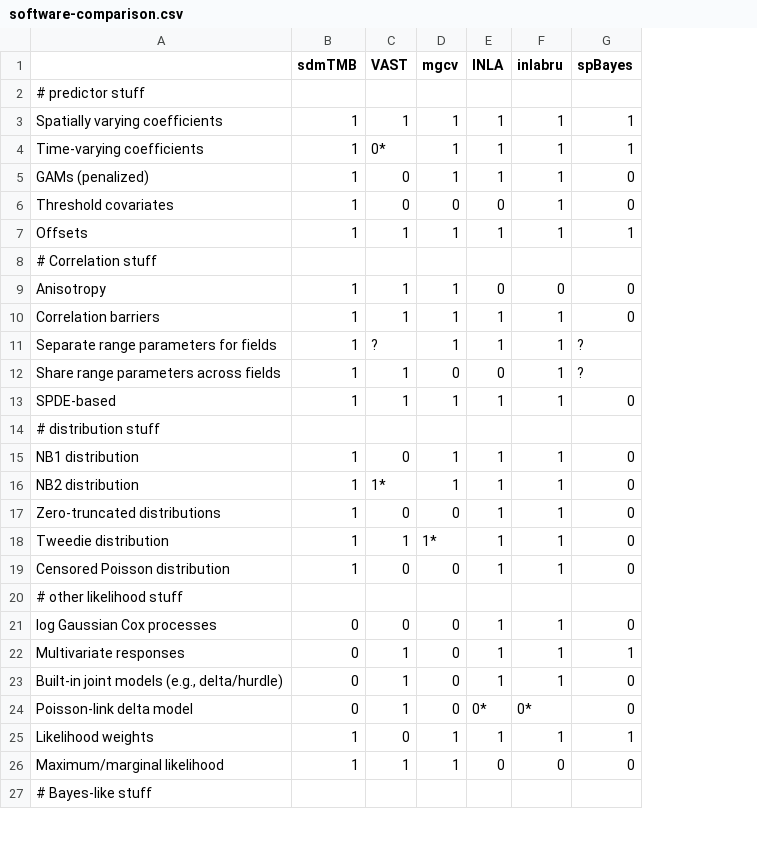
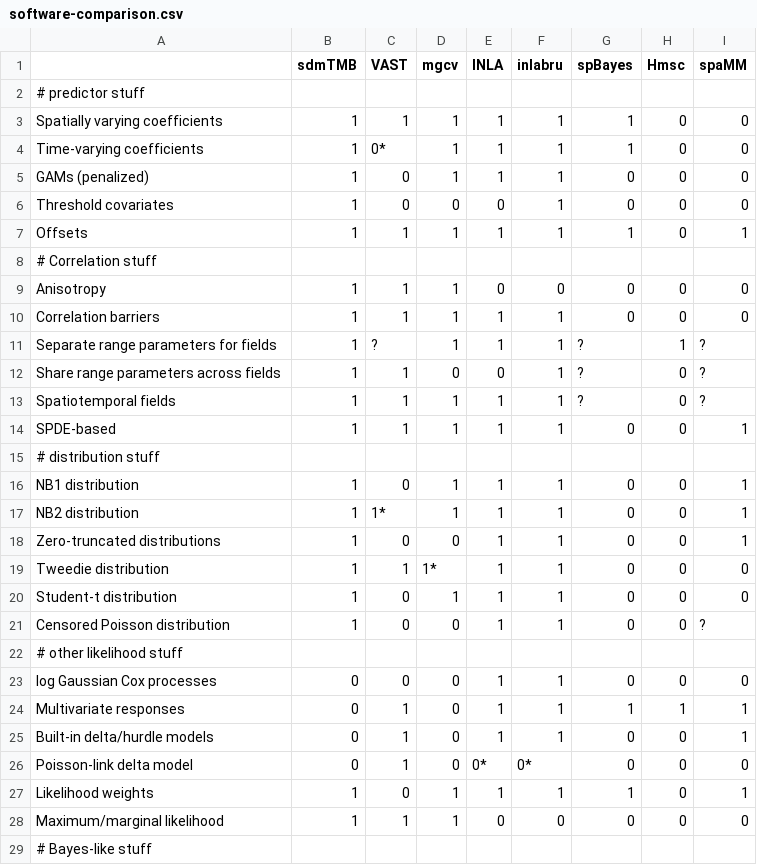
Before and after one commit to seananderson/sdmTMB-paper, a CSV file: doc/software-comparison.csv, drawn as a sheet; only a part is shown; addresses are those after the commit; the diff names each change by its address in the sheet, - before the commit and + after, or states it on an @@ line.

```diff
--- a/doc/software-comparison.csv
+++ b/doc/software-comparison.csv
+column H (Hmsc), rows 3-12: 0 | 0 | 0 | 0 | 0 |  | 0 | 0 | 1 | 0; rows 14-19: 0 |  | 0 | 0 | 0 | 0; rows 21-28: 0 |  | 0 | 1 | 0 | 0 | 0 | 0
+column I (spaMM), rows 3-12: 0 | 0 | 0 | 0 | 1 |  | 0 | 0 | ? | ?; rows 14-19: 1 |  | 1 | 1 | 1 | 0; rows 21-28: ? |  | 0 | 1 | 1 | 0 | 1 | 0
+row 13: Spatiotemporal fields | 1 | 1 | 1 | 1 | 1 | ? | 0 | ?
+row 20: Student-t distribution | 1 | 0 | 1 | 1 | 1 | 0 | 0 | 0
-A25: Built-in joint models (e.g., delta/hurdle)
+A25: Built-in delta/hurdle models
```
Also changed, not shown: 1 other file.
